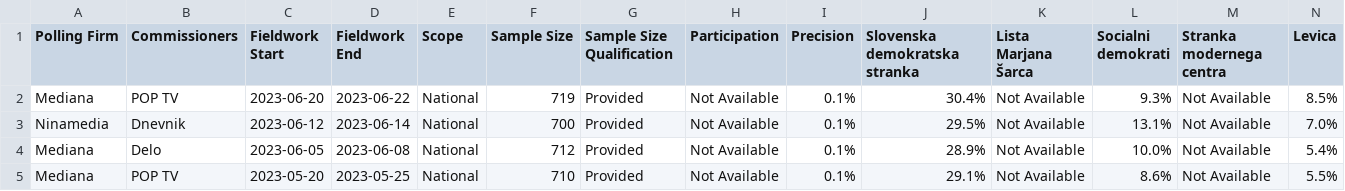
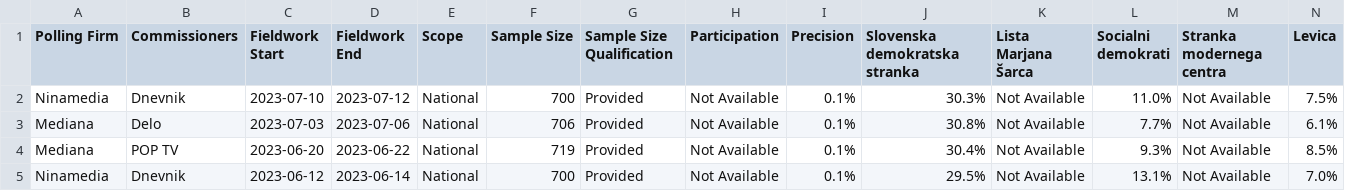
Before and after one commit to michalskop/europeelects, a CSV file: data_original/si.csv, drawn as a sheet; only a part is shown; the shorter side is filled out with more unchanged rows; rows hold the shown columns only; the diff names each change by its address in the sheet, - before the commit and + after, or states it on an @@ line.

```diff
--- a/data_original/si.csv
+++ b/data_original/si.csv
+row 2: Ninamedia | Dnevnik | 2023-07-10 | 2023-07-12 | National | 700 | Provided | Not Available | 0.1% | 30.3% | Not Available | 11.0% | Not Available | 7.5%
+row 3: Mediana | Delo | 2023-07-03 | 2023-07-06 | National | 706 | Provided | Not Available | 0.1% | 30.8% | Not Available | 7.7% | Not Available | 6.1%
```
Also changed, not shown: data_original/nl.csv.
